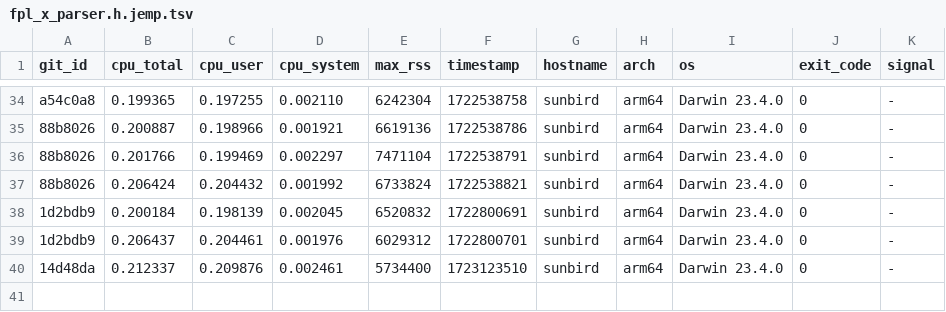
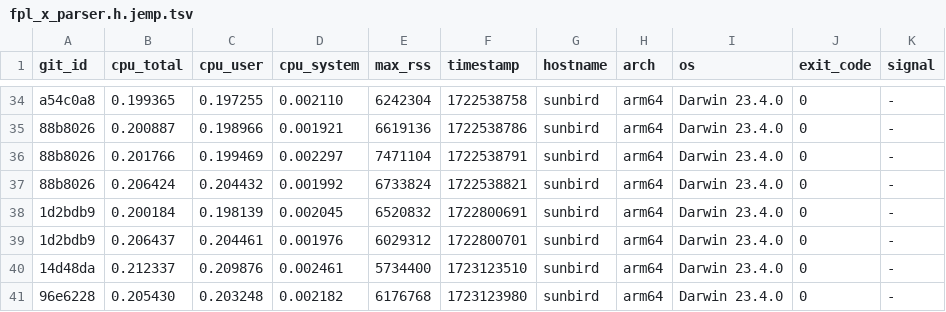
Before and after one commit to ccomparini/fpl2cc, a TSV file: yprof/fpl2cc/fpl_x_parser.h.jemp.tsv, drawn as a sheet; only a part is shown, gaps mark what is left out; the diff names each change by its address in the sheet, - before the commit and + after, or states it on an @@ line.

Commit message:
yprof

```diff
--- a/yprof/fpl2cc/fpl_x_parser.h.jemp.tsv
+++ b/yprof/fpl2cc/fpl_x_parser.h.jemp.tsv
+row 41: 96e6228 | 0.205430 | 0.203248 | 0.002182 | 6176768 | 1723123980 | sunbird | arm64 | Darwin 23.4.0 | 0 | -
```
Also changed, not shown: yprof/fpl2cc/regex_custom_scanner.h.jemp.tsv, yprof/fpl2cc/scan_group_terminal.h.jemp.tsv, 16 other files.
